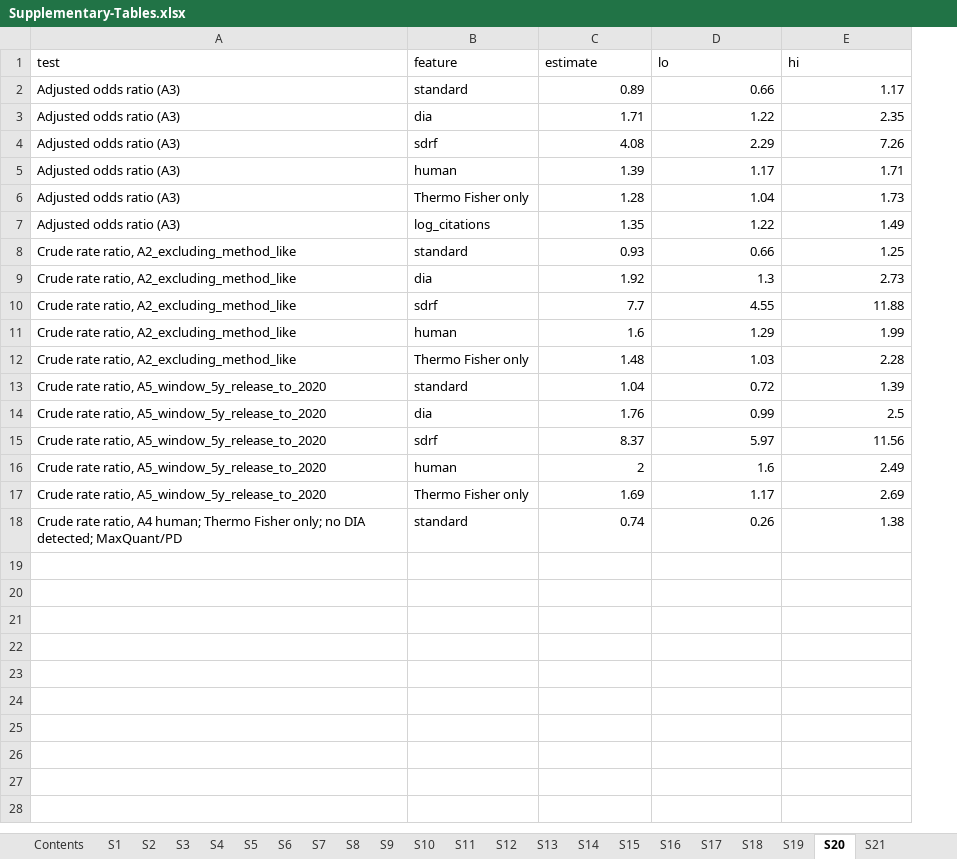
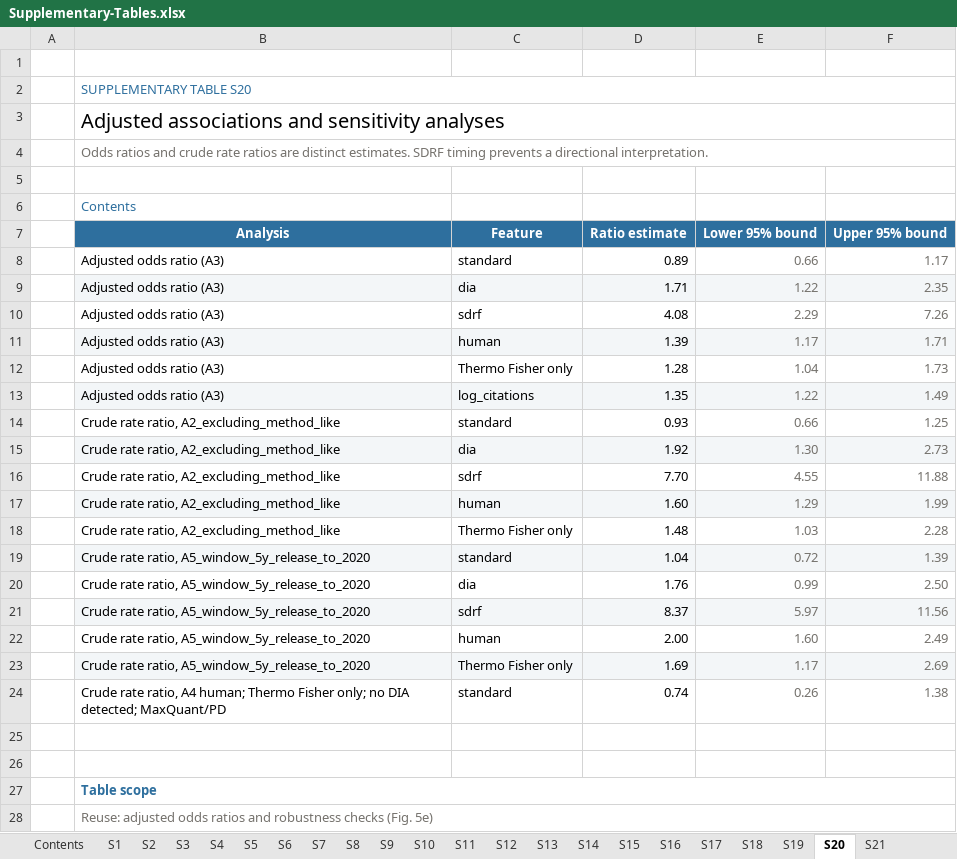
Before and after one commit to filiprumenovski/pride-data-economy, an Excel workbook: outputs/Stack-and-reuse/Supplementary-Tables/Supplementary-Tables.xlsx, sheet S20, drawn as a sheet; only a part is shown; values as stored, in another font and other column widths than the file's, no borders; table styles not drawn; addresses are those after the commit; the diff covers the shown part only; the diff names each change by its address in the sheet, - before the commit and + after, or states it on an @@ line.

```diff
--- a/outputs/Stack-and-reuse/Supplementary-Tables/Supplementary-Tables.xlsx (sheet S20)
+++ b/outputs/Stack-and-reuse/Supplementary-Tables/Supplementary-Tables.xlsx (sheet S20)
+column A, empty
-row 1: test | feature | estimate | lo | hi
+row 1: (empty)
+row 2:  | SUPPLEMENTARY TABLE S20
+row 3:  | Adjusted associations and sensitivity analyses
+row 4:  | Odds ratios and crude rate ratios are distinct estimates. SDRF timing prevents a directional interpretation.
+row 5: (empty)
+row 6:  | Contents
+row 7:  | Analysis | Feature | Ratio estimate | Lower 95% bound | Upper 95% bound
-E8:F24 text colour: black
+E8:F24 text colour: #74716C
-B9:F9 fill: none
+B9:F9 fill: #F3F6F8
-B11:F11 fill: none
+B11:F11 fill: #F3F6F8
-B13:F13 fill: none
+B13:F13 fill: #F3F6F8
-B15:F15 fill: none
+B15:F15 fill: #F3F6F8
-E15: 1.3
+E15: 1.30
-D16: 7.7
+D16: 7.70
-B17:F17 fill: none
+B17:F17 fill: #F3F6F8
-D17: 1.6
+D17: 1.60
-B19:F19 fill: none
+B19:F19 fill: #F3F6F8
-F20: 2.5
+F20: 2.50
-B21:F21 fill: none
+B21:F21 fill: #F3F6F8
-D22: 2
+D22: 2.00
-E22: 1.6
+E22: 1.60
-B23:F23 fill: none
+B23:F23 fill: #F3F6F8
+row 25: (empty)
+row 26: (empty)
+row 27:  | Table scope
+row 28:  | Reuse: adjusted odds ratios and robustness checks (Fig. 5e)
```
Also changed, not shown: 9 added rows elsewhere in this sheet, sheet S8, sheet S17, sheet S13, sheet S19, sheet S1, sheet S7, 15 more sheets, 34 other files.
